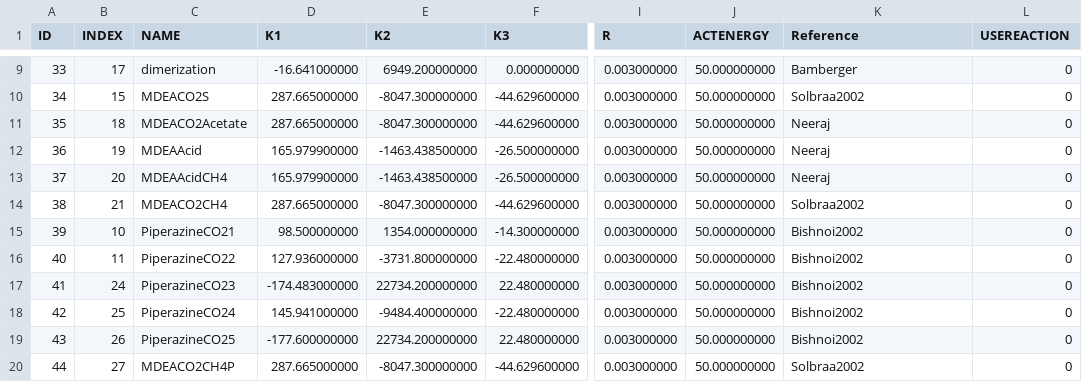
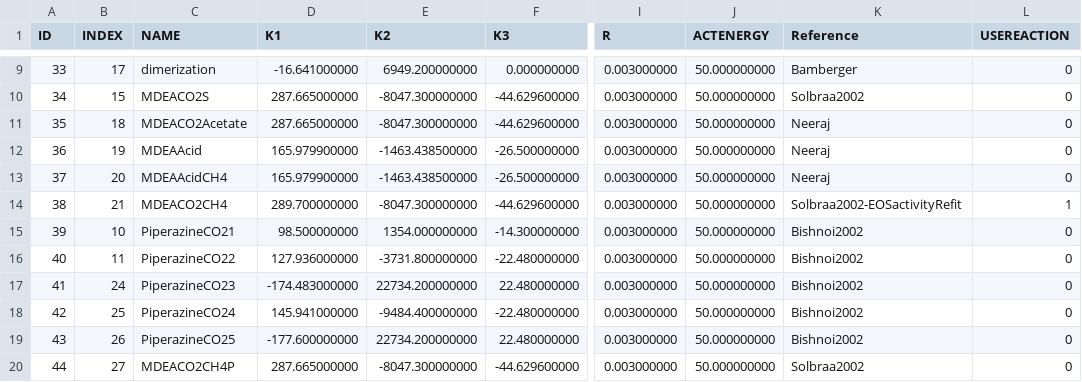
Before and after one commit to equinor/neqsim, a CSV file: src/main/resources/data/REACTIONDATA.csv, drawn as a sheet; only a part is shown, gaps mark what is left out; the diff names each change by its address in the sheet, - before the commit and + after, or states it on an @@ line.

```diff
--- a/src/main/resources/data/REACTIONDATA.csv
+++ b/src/main/resources/data/REACTIONDATA.csv
-D14 (K1): 287.665000000
+D14 (K1): 289.700000000
-K14 (Reference): Solbraa2002
+K14 (Reference): Solbraa2002-EOSactivityRefit
-L14 (USEREACTION): 0
+L14 (USEREACTION): 1
```
Also changed, not shown: src/main/resources/data/INTER.csv, 4 other files.
